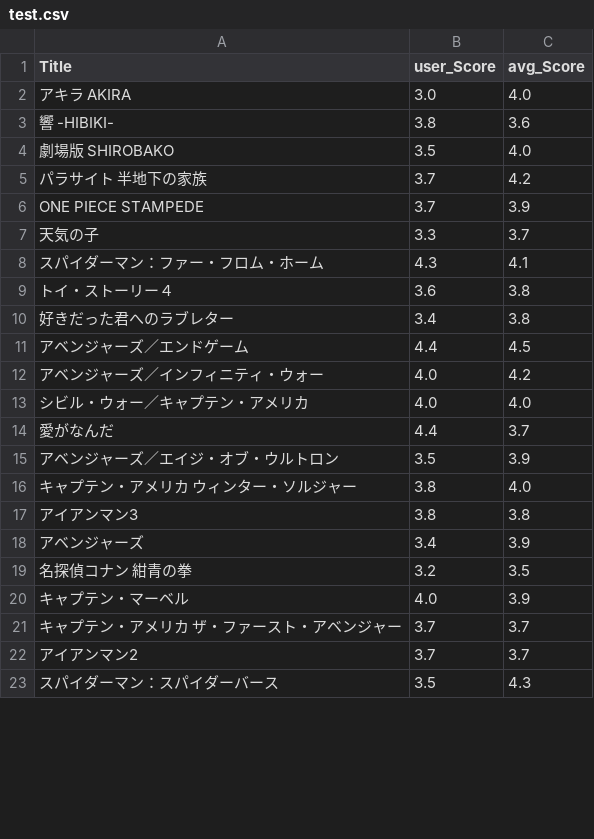
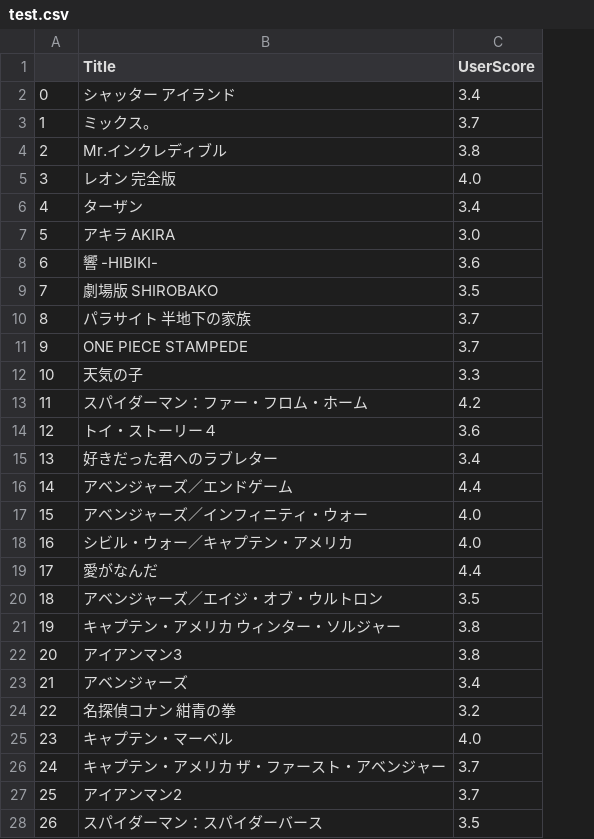
Before and after one commit to kawahara-git/movie_predict, a CSV file: test.csv, drawn as a sheet; only a part is shown; removed rows and columns are numbered as before the commit, all else as after; the diff covers the shown part only; the diff names each change by its address in the sheet, - before the commit and + after, or states it on an @@ line.

Commit message:
add gtag and modify user,movie class

```diff
--- a/test.csv
+++ b/test.csv
+column A, rows 7-28: 5 | 6 | 7 | 8 | 9 | 10 | 11 | 12 | 13 | 14 | 15 | 16 | 17 | 18 | 19 | 20 | 21 | 22 | 23 | 24 | 25 | 26
-column B (user_Score), rows 2-23: 3.0 | 3.8 | 3.5 | 3.7 | 3.7 | 3.3 | 4.3 | 3.6 | 3.4 | 4.4 | 4.0 | 4.0 | 4.4 | 3.5 | 3.8 | 3.8 | 3.4 | 3.2 | 4.0 | 3.7 | 3.7 | 3.5
-C1: avg_Score
+C1: UserScore
+row 2: 0 | シャッター アイランド | 3.4
+row 3: 1 | ミックス。 | 3.7
+row 4: 2 | Mr.インクレディブル | 3.8
+row 5: 3 | レオン 完全版 | 4.0
+row 6: 4 | ターザン | 3.4
-C7 (UserScore): 4.0
+C7 (UserScore): 3.0
-C9 (UserScore): 4.0
+C9 (UserScore): 3.5
-C10 (UserScore): 4.2
+C10 (UserScore): 3.7
-C11 (UserScore): 3.9
+C11 (UserScore): 3.7
-C12 (UserScore): 3.7
+C12 (UserScore): 3.3
-C13 (UserScore): 4.1
+C13 (UserScore): 4.2
-C14 (UserScore): 3.8
+C14 (UserScore): 3.6
-C15 (UserScore): 3.8
+C15 (UserScore): 3.4
-C16 (UserScore): 4.5
+C16 (UserScore): 4.4
-C17 (UserScore): 4.2
+C17 (UserScore): 4.0
-C19 (UserScore): 3.7
+C19 (UserScore): 4.4
-C20 (UserScore): 3.9
+C20 (UserScore): 3.5
-C21 (UserScore): 4.0
+C21 (UserScore): 3.8
-C23 (UserScore): 3.9
+C23 (UserScore): 3.4
-C24 (UserScore): 3.5
+C24 (UserScore): 3.2
-C25 (UserScore): 3.9
+C25 (UserScore): 4.0
-C28 (UserScore): 4.3
+C28 (UserScore): 3.5
```
Also changed, not shown: 5 removed rows and 8 edited cells elsewhere in this file, 15 other files.
